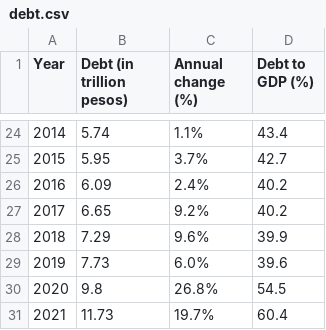
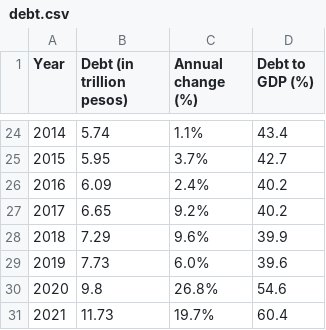
Before and after one commit to pmagtulis/econ-database, a CSV file: csv/debt.csv, drawn as a sheet; only a part is shown, gaps mark what is left out.

```diff
--- a/csv/debt.csv
+++ b/csv/debt.csv
@@ -29,3 +29,3 @@ Year,Debt (in trillion pesos),Annual change (%),Debt to GDP (%)
 2019,7.73,6.0%,39.6
-2020,9.8,26.8%,54.5
+2020,9.8,26.8%,54.6
 2021,11.73,19.7%,60.4
```
